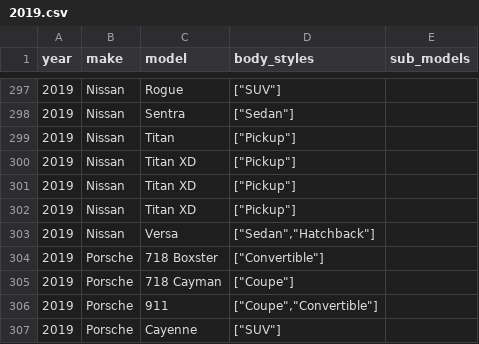
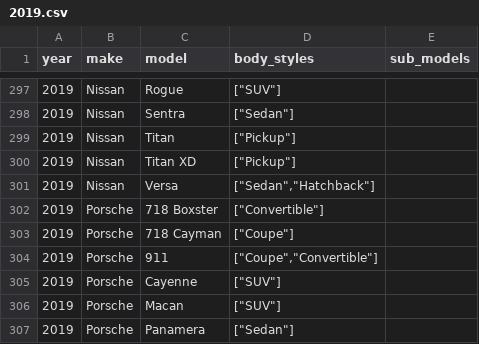
Before and after one commit to romangrinev/us-car-models-data, a CSV file: 2019.csv, drawn as a sheet; only a part is shown, gaps mark what is left out; the shorter side is filled out with more unchanged rows; the diff names each change by its address in the sheet, - before the commit and + after, or states it on an @@ line.

```diff
--- a/2019.csv
+++ b/2019.csv
-row 301: 2019 | Nissan | Titan XD | ["Pickup"]
-row 302: 2019 | Nissan | Titan XD | ["Pickup"]
```
Also changed, not shown: 2015.csv, 2016.csv, 1 other file.
